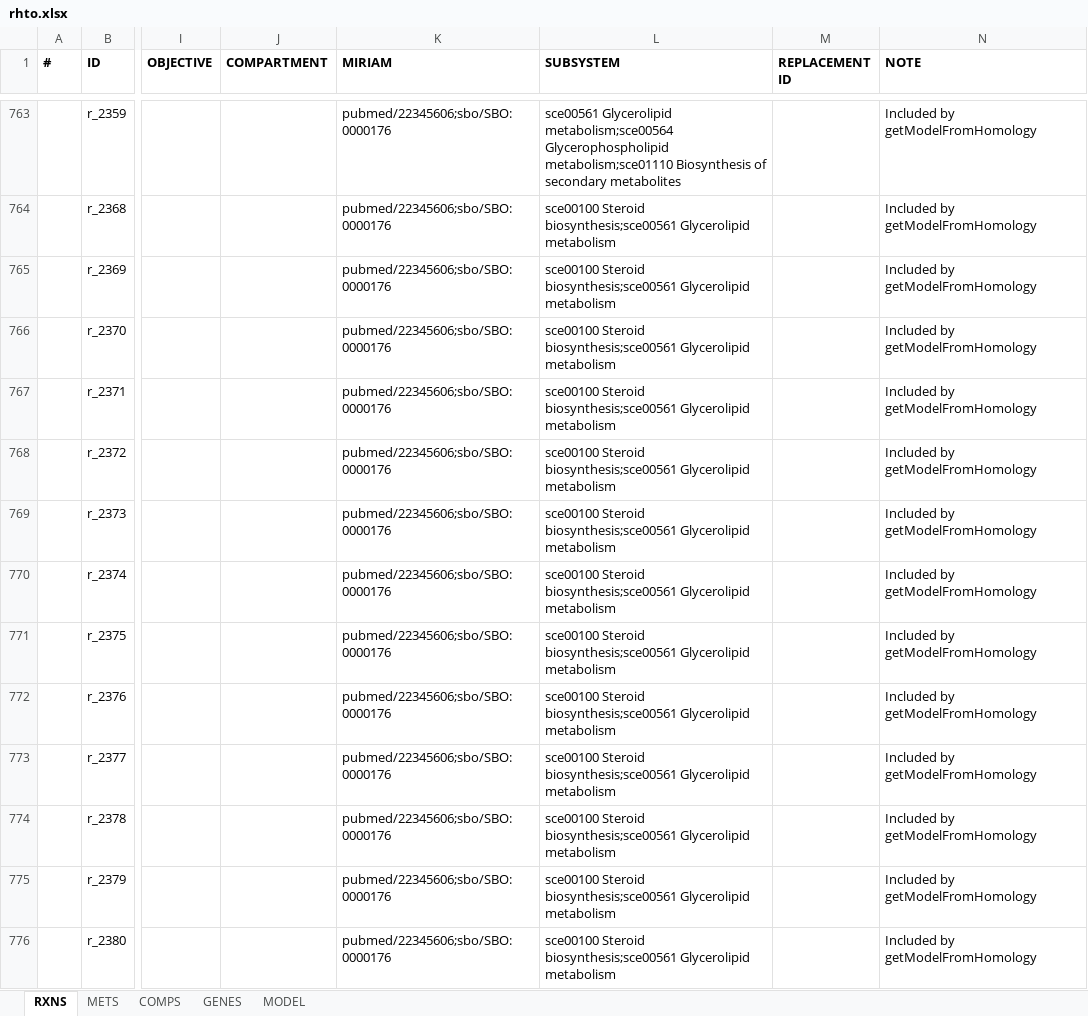
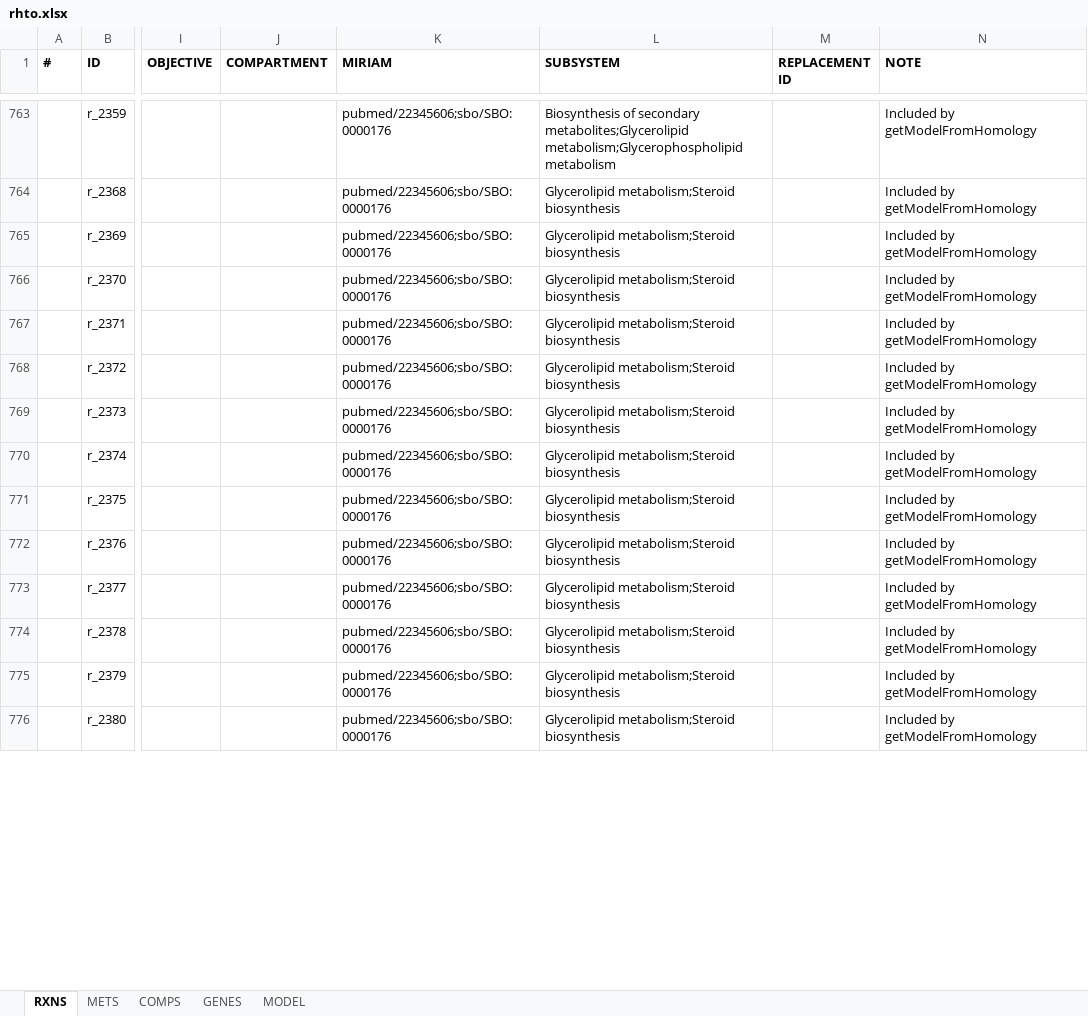
Before and after one commit to SysBioChalmers/rhto-GEM, an Excel workbook: ModelFiles/xlsx/rhto.xlsx, sheet RXNS, drawn as a sheet; only a part is shown, gaps mark what is left out; values as stored, in another font and other column widths than the file's, no borders; the diff covers the shown part only; the diff names each change by its address in the sheet, - before the commit and + after, or states it on an @@ line.

```diff
--- a/ModelFiles/xlsx/rhto.xlsx (sheet RXNS)
+++ b/ModelFiles/xlsx/rhto.xlsx (sheet RXNS)
-L763 (SUBSYSTEM): sce00561 Glycerolipid metabolism;sce00564 Glycerophospholipid metabolism;sce01110 Biosynthesis of secondary metabolites
+L763 (SUBSYSTEM): Biosynthesis of secondary metabolites;Glycerolipid metabolism;Glycerophospholipid metabolism
-L764:L776 (SUBSYSTEM): sce00100 Steroid biosynthesis;sce00561 Glycerolipid metabolism
+L764:L776 (SUBSYSTEM): Glycerolipid metabolism;Steroid biosynthesis
```
Also changed, not shown: 1763 edited cells elsewhere in this sheet, sheet MODEL, 5 other files.
